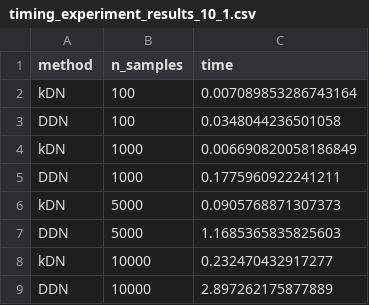
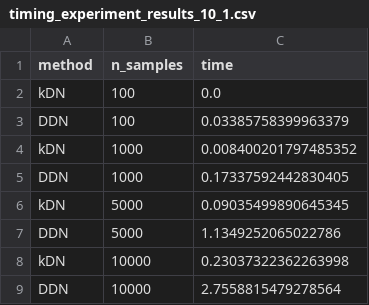
Before and after one commit to URJCDSLab/dynamic_disagreeing_neighbors, a CSV file: results/timing_experiment_results_10_1.csv, drawn as a sheet.

```diff
--- a/results/timing_experiment_results_10_1.csv
+++ b/results/timing_experiment_results_10_1.csv
@@ -1,9 +1,9 @@
 method,n_samples,time
-kDN,100,0.007089853286743164
-DDN,100,0.0348044236501058
-kDN,1000,0.006690820058186849
-DDN,1000,0.1775960922241211
-kDN,5000,0.0905768871307373
-DDN,5000,1.1685365835825603
-kDN,10000,0.232470432917277
-DDN,10000,2.897262175877889
+kDN,100,0.0
+DDN,100,0.03385758399963379
+kDN,1000,0.008400201797485352
+DDN,1000,0.17337592442830405
+kDN,5000,0.09035499890645345
+DDN,5000,1.1349252065022786
+kDN,10000,0.23037322362263998
+DDN,10000,2.7558815479278564
```
Also changed, not shown: results/timing_experiment_results_10_3.csv, results/timing_experiment_results_10_5.csv, 5 other files.
